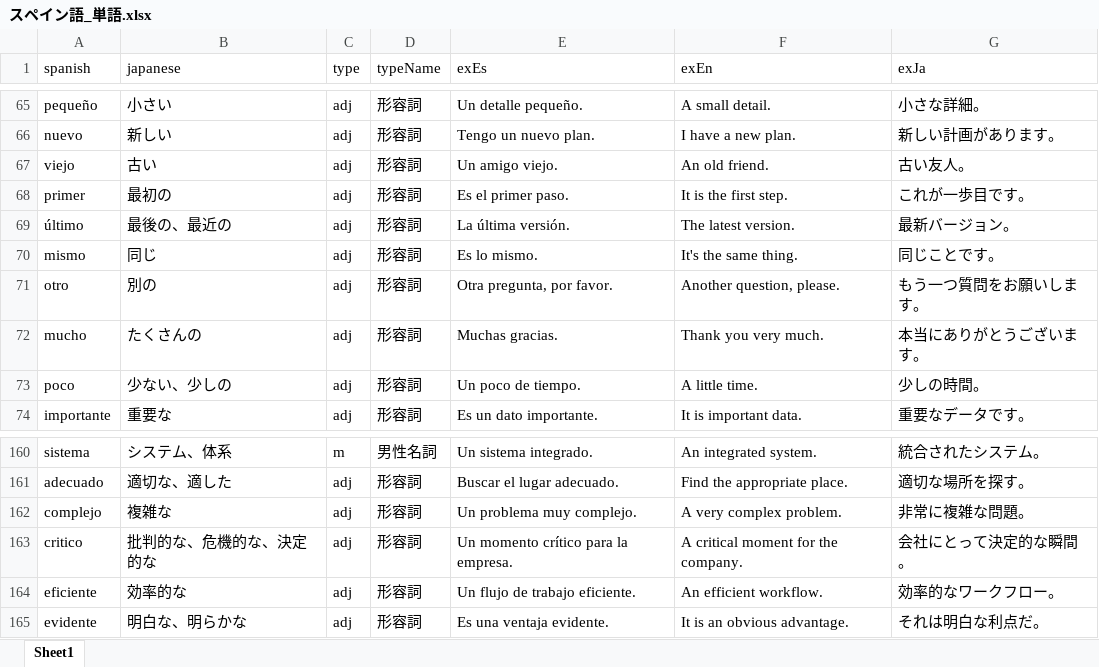
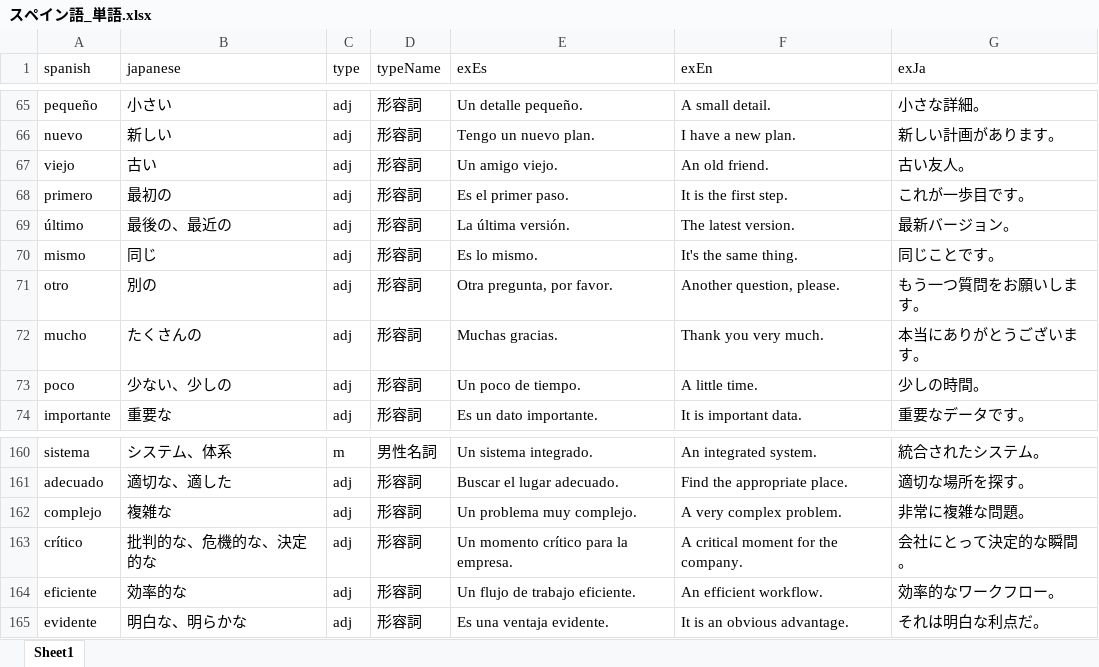
Before and after one commit to yuta6999/spanish-learning-app, an Excel workbook: スペイン語_単語.xlsx, sheet Sheet1, drawn as a sheet; only a part is shown, gaps mark what is left out; values as stored, in another font and other column widths than the file's, no borders; table styles not drawn; the diff covers the shown part only; the diff names each change by its address in the sheet, - before the commit and + after, or states it on an @@ line.

```diff
--- a/スペイン語_単語.xlsx (sheet Sheet1)
+++ b/スペイン語_単語.xlsx (sheet Sheet1)
-A68 (spanish): primer
+A68 (spanish): primero
-A163 (spanish): critico
+A163 (spanish): crítico
```
Also changed, not shown: 32 edited cells elsewhere in this sheet.
